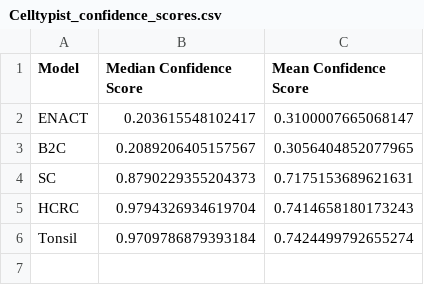
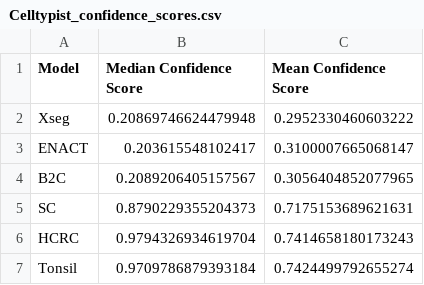
Before and after one commit to RaphaelDeGottardi/MasterThesis, a CSV file: Benchmarking pipeline/CellTypeAssignment metrics/Celltypist/Celltypist_confidence_scores.csv, drawn as a sheet.

```diff
--- a/Benchmarking pipeline/CellTypeAssignment metrics/Celltypist/Celltypist_confidence_scores.csv
+++ b/Benchmarking pipeline/CellTypeAssignment metrics/Celltypist/Celltypist_confidence_scores.csv
@@ -1,2 +1,3 @@
 Model,Median Confidence Score,Mean Confidence Score
+Xseg,0.20869746624479948,0.2952330460603222
 ENACT,0.203615548102417,0.3100007665068147
```
Also changed, not shown: Benchmarking pipeline/CellTypeAssignment metrics/Celltypist/Celltypist_predicted_cell_types_counts.csv, 9 other files.
